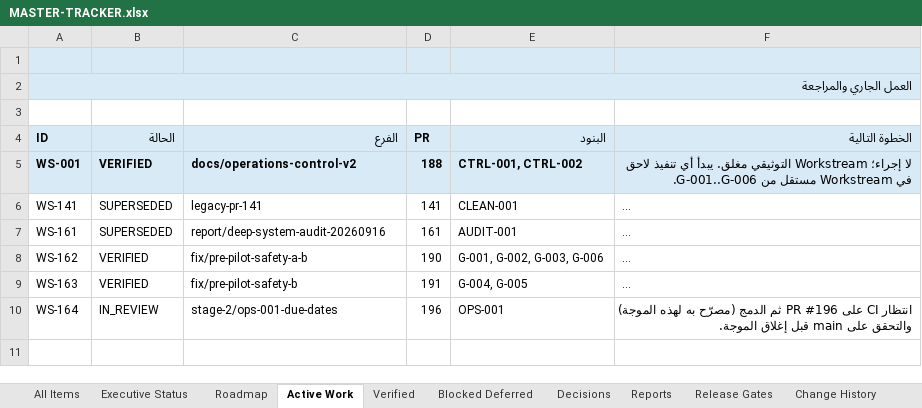
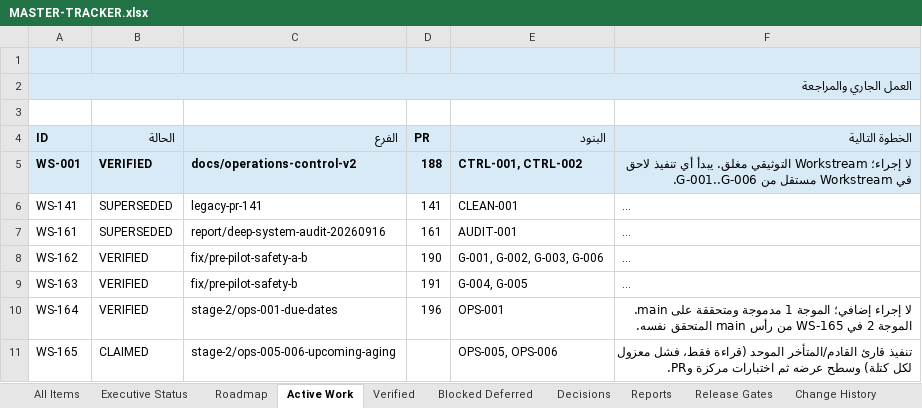
Before and after one commit to Qays7753/Micro, an Excel workbook: docs/operations/control/generated/MASTER-TRACKER.xlsx, sheet Active Work, drawn as a sheet; long unchanged cells end in …; values as stored, in another font and other column widths than the file's, no borders; the diff names each change by its address in the sheet, - before the commit and + after, or states it on an @@ line.

Commit message:
docs(operations): close Wave 1 verified on main + claim WS-165 for Wave 2 (OPS-005/OPS-006)
OPS-001 and WS-164 -> VERIFIED: PR #196 merged at bf24bdb (merge commit),
CI green on that exact main SHA (checks + Cloudflare Pages), evidence
reachable from main. OPS-005/OPS-006 -> IN_PROGRESS inside new claim WS-165
(branch stage-2/ops-005-006-upcoming-aging, base bf24bdb). Single
closure+claim commit avoids the transient active-overlap error (owner
#192/#193 mechanism). Views/Excel/meta regenerated and validated.

```diff
--- a/docs/operations/control/generated/MASTER-TRACKER.xlsx (sheet Active Work)
+++ b/docs/operations/control/generated/MASTER-TRACKER.xlsx (sheet Active Work)
-B10 (الحالة): IN_REVIEW
+B10 (الحالة): VERIFIED
-F10 (الخطوة التالية): انتظار CI على PR #196 ثم الدمج (مصرّح به لهذه الموجة) والتحقق على main قبل إغلاق الموجة.
+F10 (الخطوة التالية): لا إجراء إضافي؛ الموجة 1 مدموجة ومتحققة على main. الموجة 2 في WS-165 من رأس main المتحقق نفسه.
+row 11: WS-165 | CLAIMED | stage-2/ops-005-006-upcoming-aging |  | OPS-005, OPS-006 | تنفيذ قارئ القادم/المتأخر الموحد (قراءة فقط، فشل معزول لكل كتلة) وسطح عرضه ثم اختبارات مركزة وPR.
```
Also changed, not shown: sheet All Items, sheet Executive Status, sheet Verified, sheet Change History, sheet Release Gates, 11 other files.
